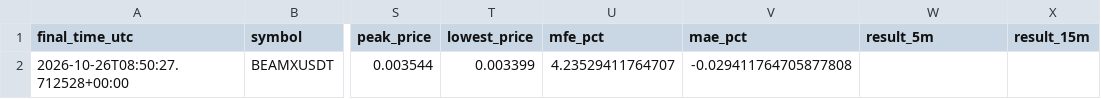
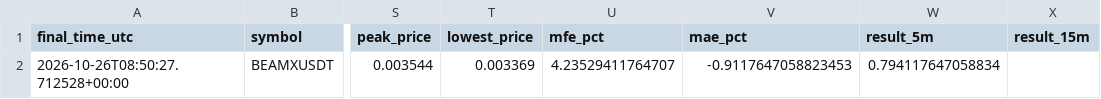
Before and after one commit to solom20232007/v6, a CSV file: early_pump_signal_results_v6.csv, drawn as a sheet; only a part is shown, gaps mark what is left out; the diff names each change by its address in the sheet, - before the commit and + after, or states it on an @@ line.

```diff
--- a/early_pump_signal_results_v6.csv
+++ b/early_pump_signal_results_v6.csv
-T2 (lowest_price): 0.003399
+T2 (lowest_price): 0.003369
-V2 (mae_pct): -0.029411764705877808
+V2 (mae_pct): -0.9117647058823453
-W2 (result_5m): (empty)
+W2 (result_5m): 0.794117647058834
```
Also changed, not shown: early_scan_diagnostics_v6.csv, early_watch_log_v6.csv, 1 other file.
